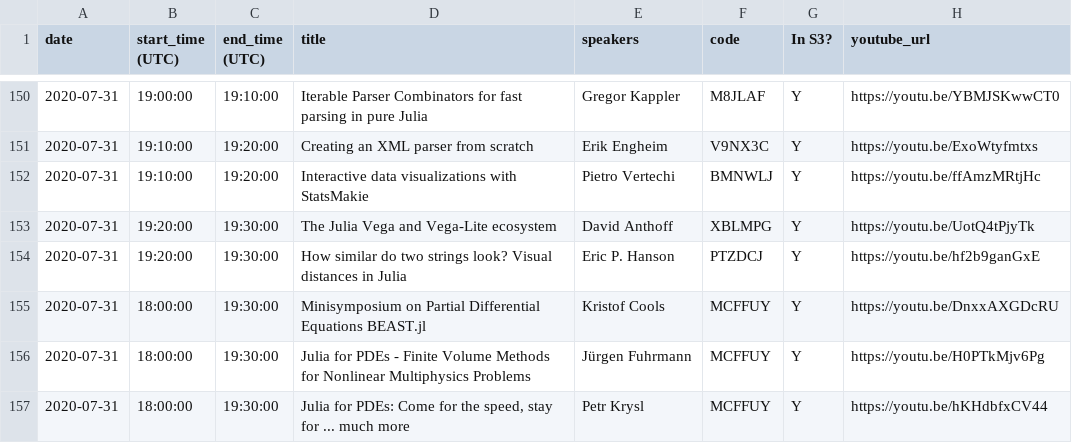
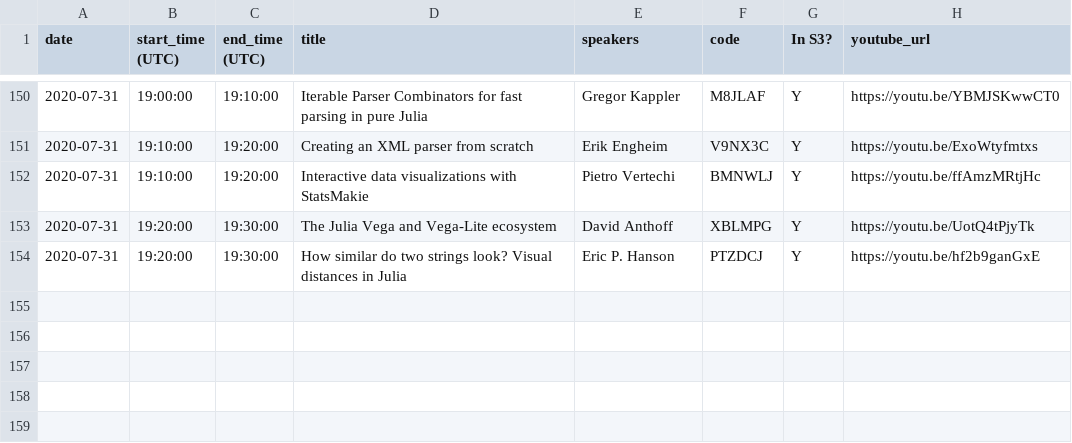
Before and after one commit to JuliaCon/juliacon-webapp, a CSV file: data/videos.csv, drawn as a sheet; only a part is shown, gaps mark what is left out; the diff names each change by its address in the sheet, - before the commit and + after, or states it on an @@ line.

Commit message:
no need for individual minisymposium videos

```diff
--- a/data/videos.csv
+++ b/data/videos.csv
-row 155: 2020-07-31 | 18:00:00 | 19:30:00 | Minisymposium on Partial Differential Equations BEAST.jl | Kristof Cools | MCFFUY | Y | https://youtu.be/DnxxAXGDcRU
-row 156: 2020-07-31 | 18:00:00 | 19:30:00 | Julia for PDEs - Finite Volume Methods for Nonlinear Multiphysics Problems | Jürgen Fuhrmann | MCFFUY | Y | https://youtu.be/H0PTkMjv6Pg
-row 157: 2020-07-31 | 18:00:00 | 19:30:00 | Julia for PDEs: Come for the speed, stay for ... much more | Petr Krysl | MCFFUY | Y | https://youtu.be/hKHdbfxCV44
```
